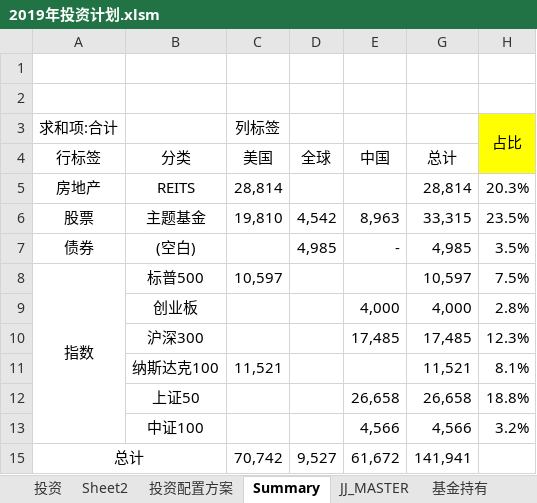
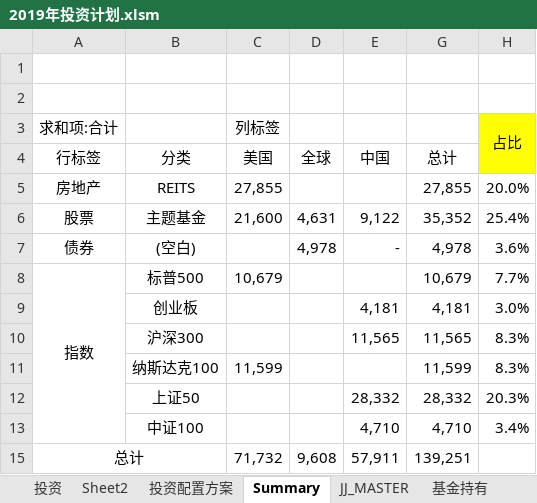
Before and after one commit to Sai1978/MyDevelopment, an Excel workbook: 2019年投资计划.xlsm, sheet Summary, drawn as a sheet; values as stored, in another font and other column widths than the file's, no borders; removed rows and columns are numbered as before the commit, all else as after; the diff names each change by its address in the sheet, - before the commit and + after, or states it on an @@ line.

```diff
--- a/2019年投资计划.xlsm (sheet Summary)
+++ b/2019年投资计划.xlsm (sheet Summary)
-C5 (列标签): 28,814
+C5 (列标签): 27,855
-G5: 28,814
+G5: 27,855
-H5 (占比): 20.3%
+H5 (占比): 20.0%
-C6 (列标签): 19,810
+C6 (列标签): 21,600
-D6: 4,542
+D6: 4,631
-E6: 8,963
+E6: 9,122
-G6: 33,315
+G6: 35,352
-H6 (占比): 23.5%
+H6 (占比): 25.4%
-D7: 4,985
+D7: 4,978
-G7: 4,985
+G7: 4,978
-H7 (占比): 3.5%
+H7 (占比): 3.6%
-C8 (列标签): 10,597
+C8 (列标签): 10,679
-G8: 10,597
+G8: 10,679
-H8 (占比): 7.5%
+H8 (占比): 7.7%
-E9: 4,000
+E9: 4,181
-G9: 4,000
+G9: 4,181
-H9 (占比): 2.8%
+H9 (占比): 3.0%
-E10: 17,485
+E10: 11,565
-G10: 17,485
+G10: 11,565
-H10 (占比): 12.3%
+H10 (占比): 8.3%
-C11 (列标签): 11,521
+C11 (列标签): 11,599
-G11: 11,521
+G11: 11,599
-H11 (占比): 8.1%
+H11 (占比): 8.3%
-E12: 26,658
+E12: 28,332
-G12: 26,658
+G12: 28,332
-H12 (占比): 18.8%
+H12 (占比): 20.3%
-E13: 4,566
+E13: 4,710
-G13: 4,566
+G13: 4,710
-H13 (占比): 3.2%
+H13 (占比): 3.4%
-row 15: 总计 |  | 70,742 | 9,527 | 61,672 | 141,941
+row 15: 总计 |  | 71,732 | 9,608 | 57,911 | 139,251
```
Also changed, not shown: sheet 基金持有, sheet JJ_MASTER, other sheet tabs, 1 other file.
